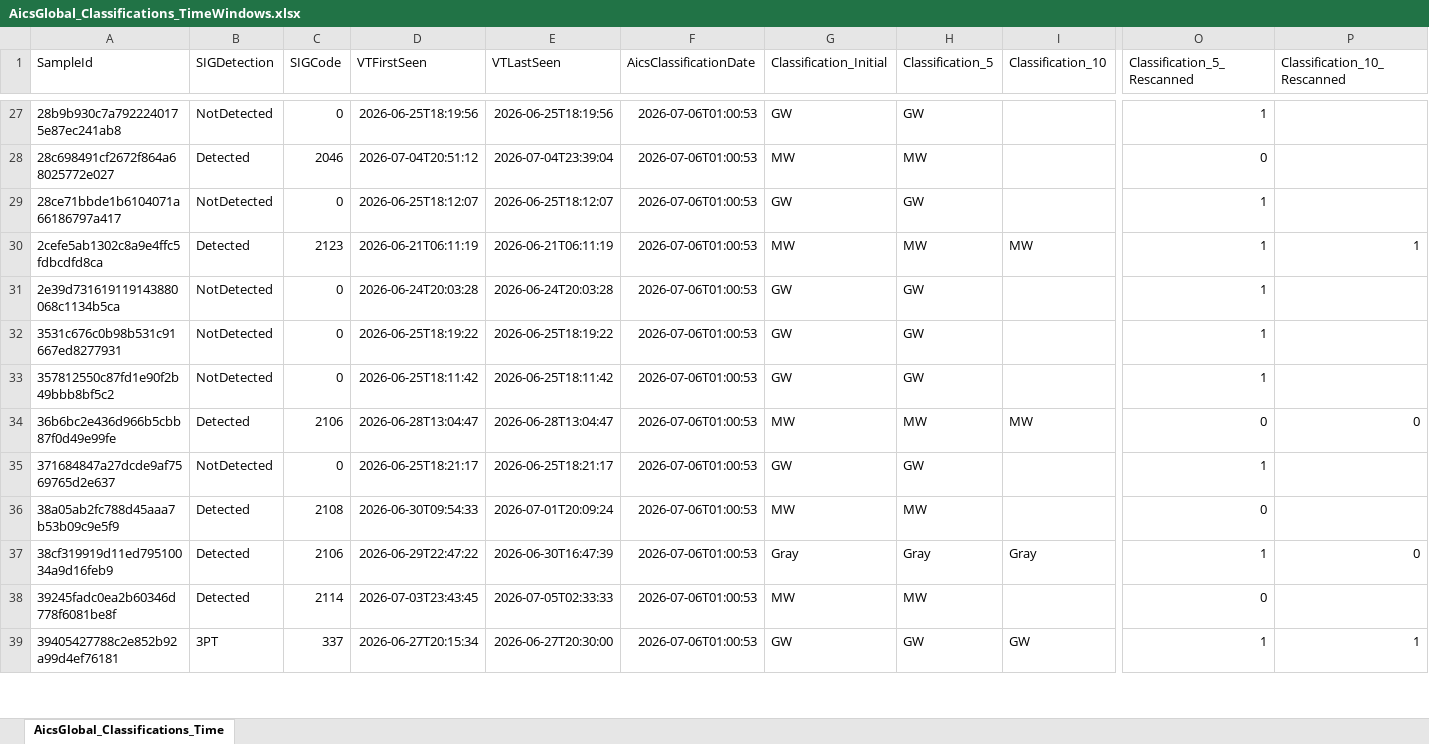
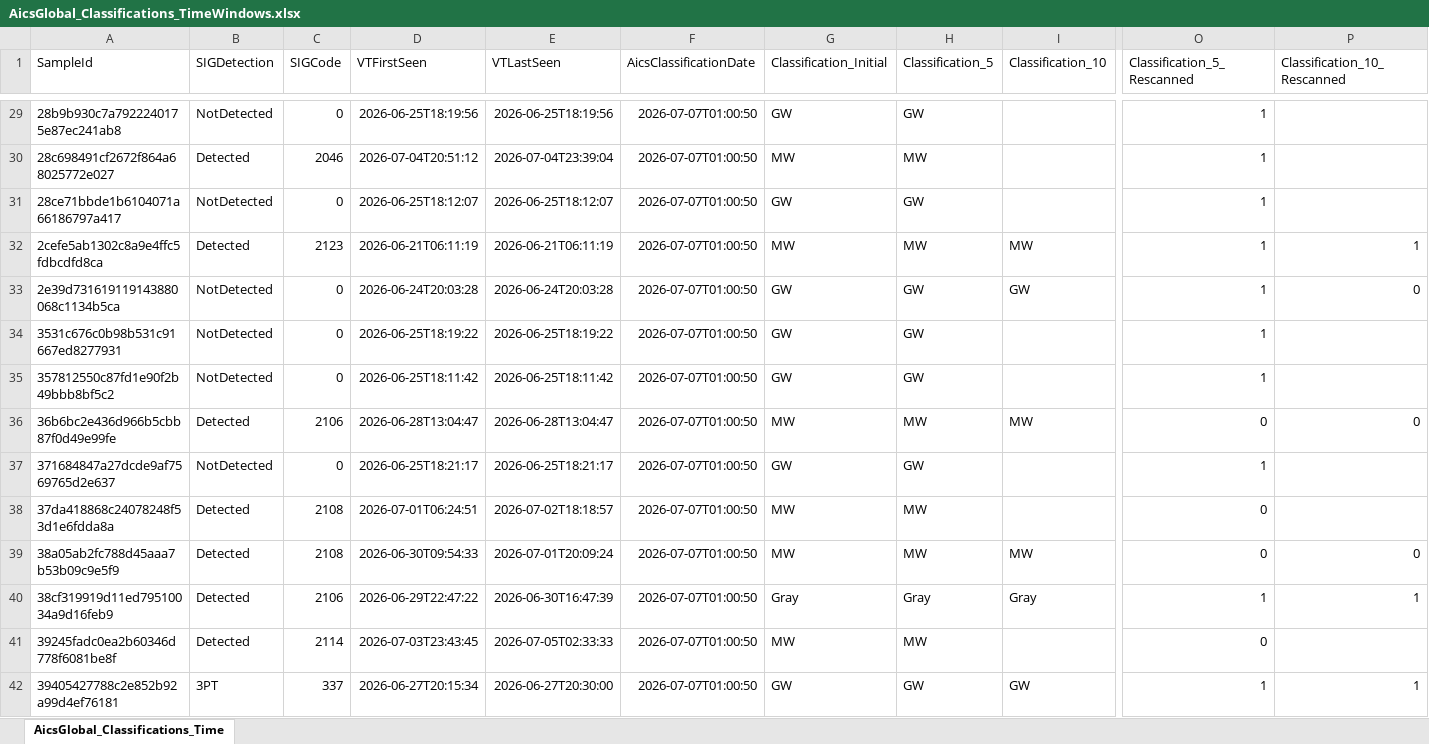
Before and after one commit to cvelascomerino-mwb/aics-dashboards, an Excel workbook: AicsTracker/AicsGlobal_Classifications_TimeWindows.xlsx, sheet AicsGlobal_Classifications_Time, drawn as a sheet; only a part is shown, gaps mark what is left out; values as stored, in another font and other column widths than the file's, no borders; table styles not drawn; addresses are those after the commit; rows hold the shown columns only; the diff covers the shown part only; the diff names each change by its address in the sheet, - before the commit and + after, or states it on an @@ line.

```diff
--- a/AicsTracker/AicsGlobal_Classifications_TimeWindows.xlsx (sheet AicsGlobal_Classifications_Time)
+++ b/AicsTracker/AicsGlobal_Classifications_TimeWindows.xlsx (sheet AicsGlobal_Classifications_Time)
-F29:F37 (AicsClassificationDate): 2026-07-06T01:00:53
+F29:F37 (AicsClassificationDate): 2026-07-07T01:00:50
-O30 (Classification_5_Rescanned): 0
+O30 (Classification_5_Rescanned): 1
-I33 (Classification_10): (empty)
+I33 (Classification_10): GW
-P33 (Classification_10_Rescanned): (empty)
+P33 (Classification_10_Rescanned): 0
+row 38: 37da418868c24078248f53d1e6fdda8a | Detected | 2108 | 2026-07-01T06:24:51 | 2026-07-02T18:18:57 | 2026-07-07T01:00:50 | MW | MW |  | 0
-F39:F42 (AicsClassificationDate): 2026-07-06T01:00:53
+F39:F42 (AicsClassificationDate): 2026-07-07T01:00:50
-I39 (Classification_10): (empty)
+I39 (Classification_10): MW
-P39 (Classification_10_Rescanned): (empty)
+P39 (Classification_10_Rescanned): 0
-P40 (Classification_10_Rescanned): 0
+P40 (Classification_10_Rescanned): 1
```
Also changed, not shown: 15 added rows and 183 edited cells elsewhere in this sheet.
